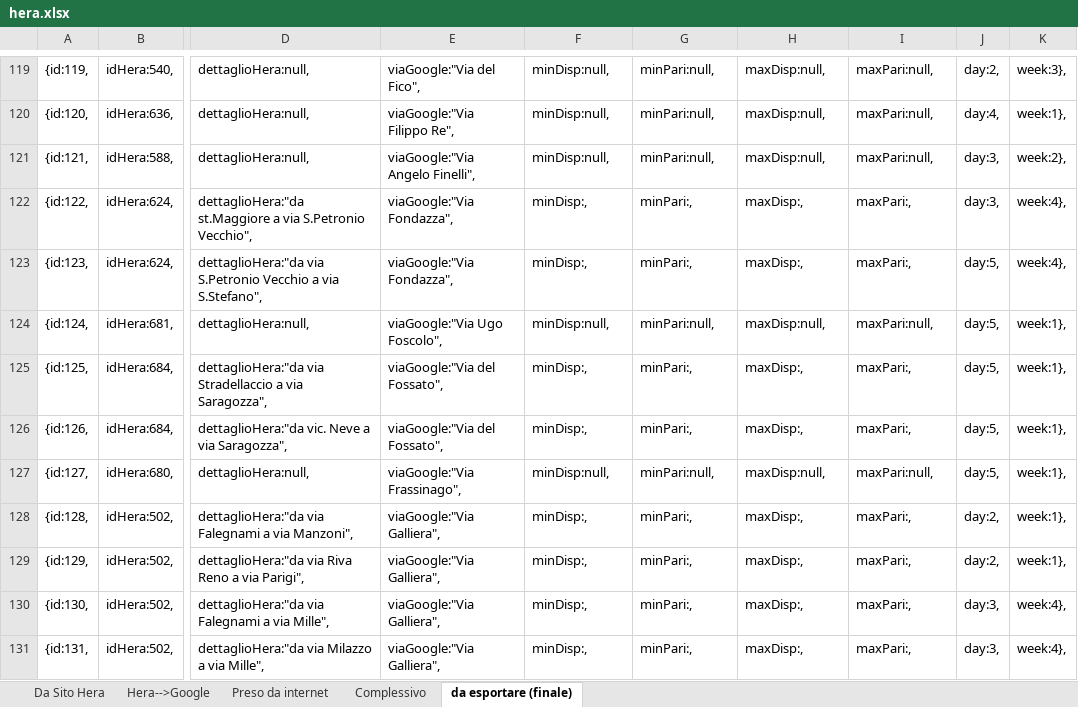
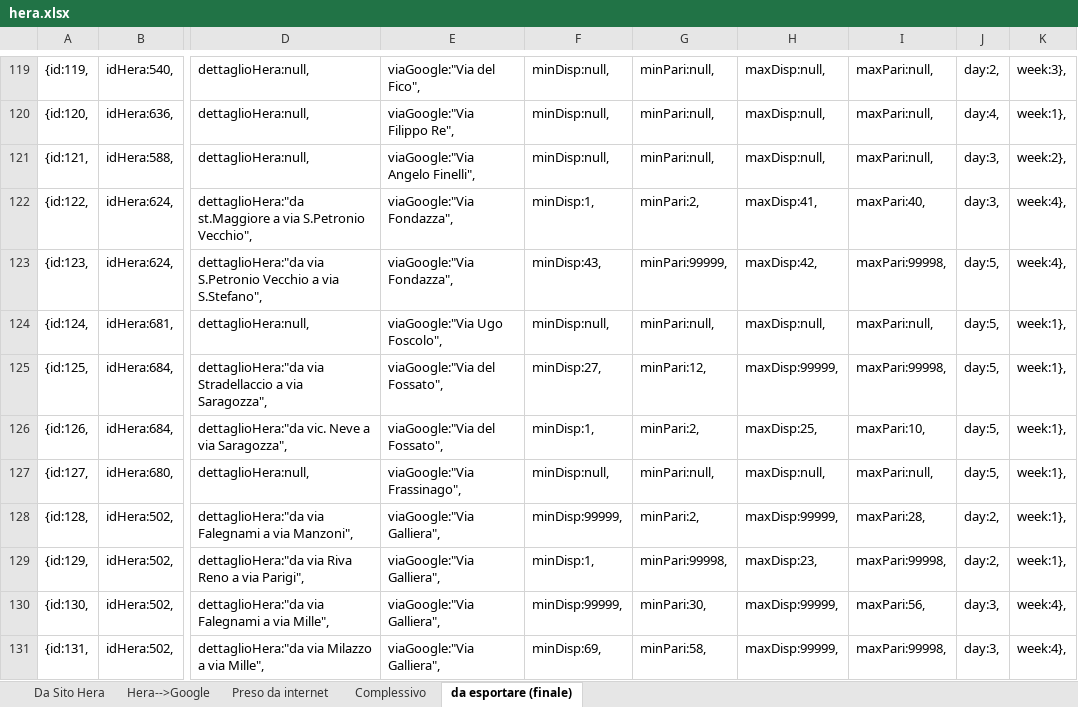
Before and after one commit to giammaleoni/TestPBo, an Excel workbook: altro/hera.xlsx, sheet da esportare (finale), drawn as a sheet; only a part is shown, gaps mark what is left out; values as stored, in another font and other column widths than the file's, no borders; the diff covers the shown part only; the diff names each change by its address in the sheet, - before the commit and + after, or states it on an @@ line.

```diff
--- a/altro/hera.xlsx (sheet da esportare (finale))
+++ b/altro/hera.xlsx (sheet da esportare (finale))
-F122: minDisp:,
+F122: minDisp:1,
-G122: minPari:,
+G122: minPari:2,
-H122: maxDisp:,
+H122: maxDisp:41,
-I122: maxPari:,
+I122: maxPari:40,
-F123: minDisp:,
+F123: minDisp:43,
-G123: minPari:,
+G123: minPari:99999,
-H123: maxDisp:,
+H123: maxDisp:42,
-I123: maxPari:,
+I123: maxPari:99998,
-F125: minDisp:,
+F125: minDisp:27,
-G125: minPari:,
+G125: minPari:12,
-H125: maxDisp:,
+H125: maxDisp:99999,
-I125: maxPari:,
+I125: maxPari:99998,
-F126: minDisp:,
+F126: minDisp:1,
-G126: minPari:,
+G126: minPari:2,
-H126: maxDisp:,
+H126: maxDisp:25,
-I126: maxPari:,
+I126: maxPari:10,
-F128: minDisp:,
+F128: minDisp:99999,
-G128: minPari:,
+G128: minPari:2,
-H128: maxDisp:,
+H128: maxDisp:99999,
-I128: maxPari:,
+I128: maxPari:28,
-F129: minDisp:,
+F129: minDisp:1,
-G129: minPari:,
+G129: minPari:99998,
-H129: maxDisp:,
+H129: maxDisp:23,
-I129: maxPari:,
+I129: maxPari:99998,
-F130: minDisp:,
+F130: minDisp:99999,
-G130: minPari:,
+G130: minPari:30,
-H130:H131: maxDisp:,
+H130:H131: maxDisp:99999,
-I130: maxPari:,
+I130: maxPari:56,
-F131: minDisp:,
+F131: minDisp:69,
-G131: minPari:,
+G131: minPari:58,
-I131: maxPari:,
+I131: maxPari:99998,
```
Also changed, not shown: 32 edited cells and cell formats elsewhere in this sheet, sheet Complessivo, formulas that keep their value.
